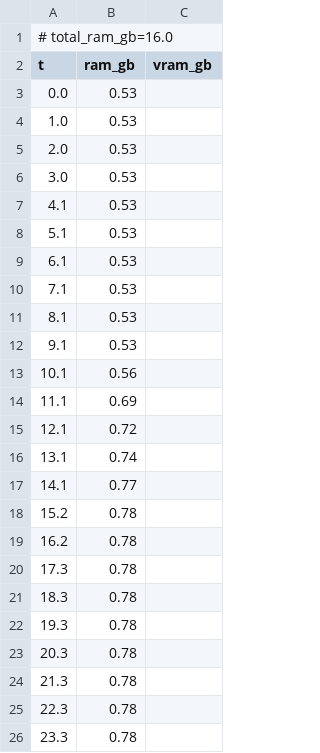
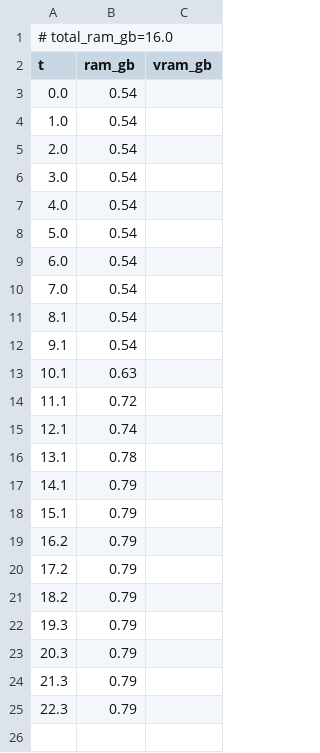
Before and after one commit to PozzettiAndrea/ComfyUI-SAM3DBody, a CSV file: dev/windows-cpu/logs/rigged_mesh_manipulation_resources.csv, drawn as a sheet.

Commit message:
Update dev/windows-cpu

```diff
--- a/dev/windows-cpu/logs/rigged_mesh_manipulation_resources.csv
+++ b/dev/windows-cpu/logs/rigged_mesh_manipulation_resources.csv
@@ -2,25 +2,24 @@
 t,ram_gb,vram_gb
-0.0,0.53,
-1.0,0.53,
-2.0,0.53,
-3.0,0.53,
-4.1,0.53,
-5.1,0.53,
-6.1,0.53,
-7.1,0.53,
-8.1,0.53,
-9.1,0.53,
-10.1,0.56,
-11.1,0.69,
-12.1,0.72,
-13.1,0.74,
-14.1,0.77,
-15.2,0.78,
-16.2,0.78,
-17.3,0.78,
-18.3,0.78,
-19.3,0.78,
-20.3,0.78,
-21.3,0.78,
-22.3,0.78,
-23.3,0.78,
+0.0,0.54,
+1.0,0.54,
+2.0,0.54,
+3.0,0.54,
+4.0,0.54,
+5.0,0.54,
+6.0,0.54,
+7.0,0.54,
+8.1,0.54,
+9.1,0.54,
+10.1,0.63,
+11.1,0.72,
+12.1,0.74,
+13.1,0.78,
+14.1,0.79,
+15.1,0.79,
+16.2,0.79,
+17.2,0.79,
+18.2,0.79,
+19.3,0.79,
+20.3,0.79,
+21.3,0.79,
+22.3,0.79,
```
Also changed, not shown: 12 other files.
